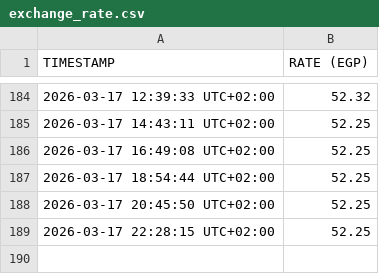
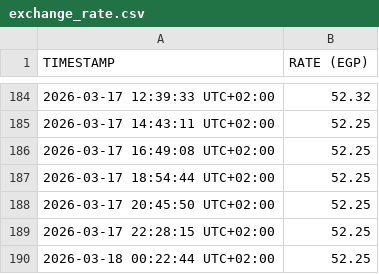
Before and after one commit to TH4TM0F0/USD_EGP_SCRAPER, a CSV file: data/exchange_rate.csv, drawn as a sheet; only a part is shown, gaps mark what is left out; the diff names each change by its address in the sheet, - before the commit and + after, or states it on an @@ line.

```diff
--- a/data/exchange_rate.csv
+++ b/data/exchange_rate.csv
+row 190: 2026-03-18 00:22:44 UTC+02:00 | 52.25
```
